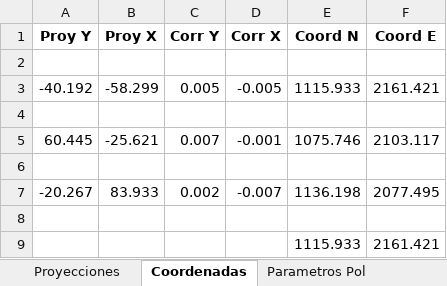
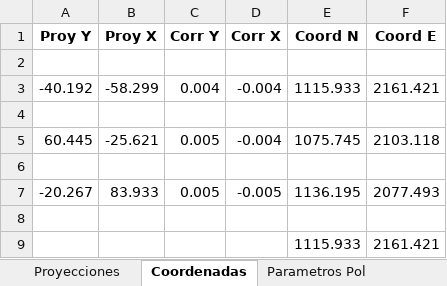
Before and after one commit to leo9513/Proyecto-Ing.Software, an Excel workbook: Pol_rtas.xlsx, sheet Coordenadas, drawn as a sheet; values as stored, in another font and other column widths than the file's, no borders; the diff names each change by its address in the sheet, - before the commit and + after, or states it on an @@ line.

```diff
--- a/Pol_rtas.xlsx (sheet Coordenadas)
+++ b/Pol_rtas.xlsx (sheet Coordenadas)
-C3 (Corr Y): 0.005
+C3 (Corr Y): 0.004
-D3 (Corr X): -0.005
+D3 (Corr X): -0.004
-C5 (Corr Y): 0.007
+C5 (Corr Y): 0.005
-D5 (Corr X): -0.001
+D5 (Corr X): -0.004
-E5 (Coord N): 1075.746
+E5 (Coord N): 1075.745
-F5 (Coord E): 2103.117
+F5 (Coord E): 2103.118
-C7 (Corr Y): 0.002
+C7 (Corr Y): 0.005
-D7 (Corr X): -0.007
+D7 (Corr X): -0.005
-E7 (Coord N): 1136.198
+E7 (Coord N): 1136.195
-F7 (Coord E): 2077.495
+F7 (Coord E): 2077.493
```
Also changed, not shown: 1 other file.
